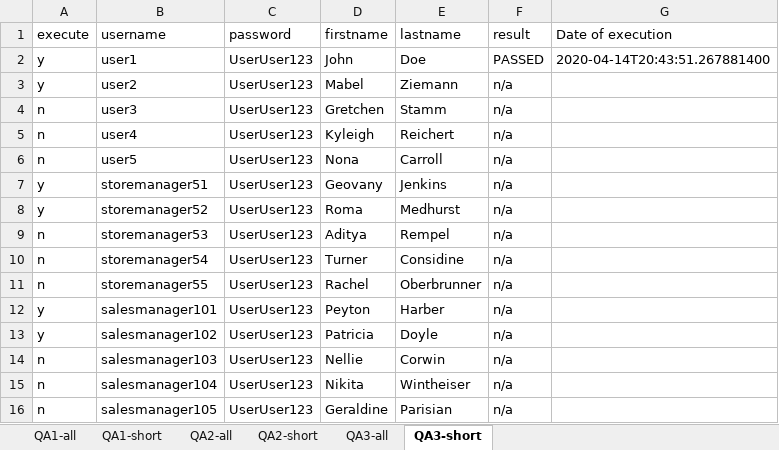
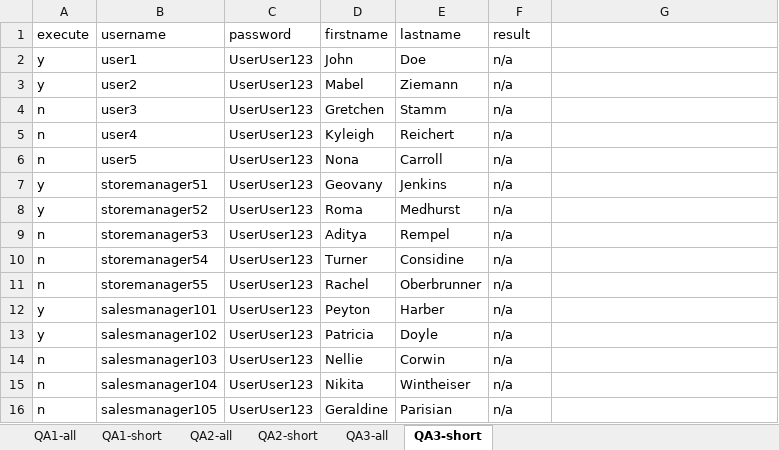
Before and after one commit to luticr/Fall2019Selenium, an Excel workbook: VytrackTestUsers.xlsx, sheet QA3-short, drawn as a sheet; values as stored, in another font and other column widths than the file's, no borders; the diff names each change by its address in the sheet, - before the commit and + after, or states it on an @@ line.

```diff
--- a/VytrackTestUsers.xlsx (sheet QA3-short)
+++ b/VytrackTestUsers.xlsx (sheet QA3-short)
-G1: Date of execution
+G1: (empty)
-F2 (result): PASSED
+F2 (result): n/a
-G2: 2020-04-14T20:43:51.267881400
+G2: (empty)
```
Also changed, not shown: sheet QA1-short, 5 other files.
